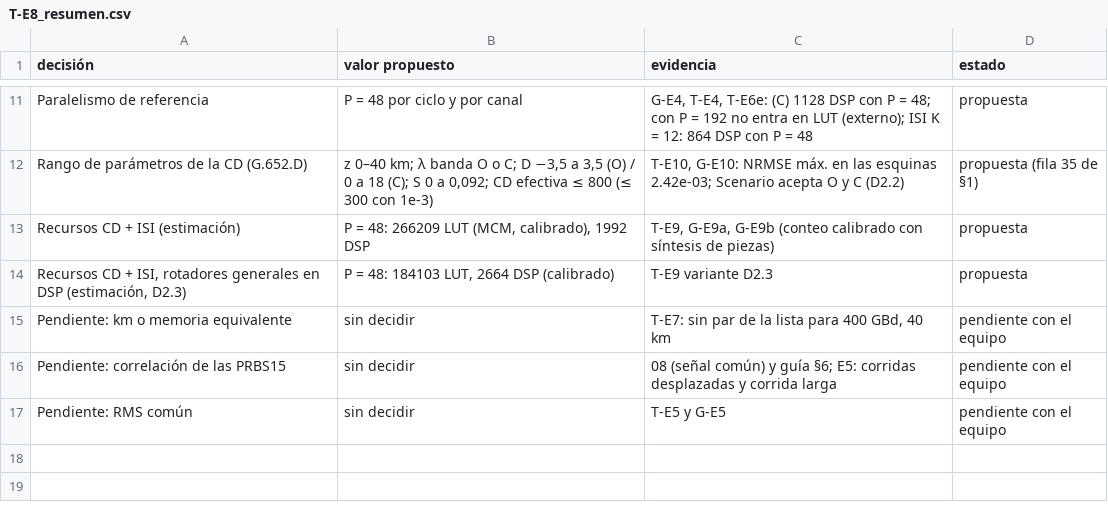
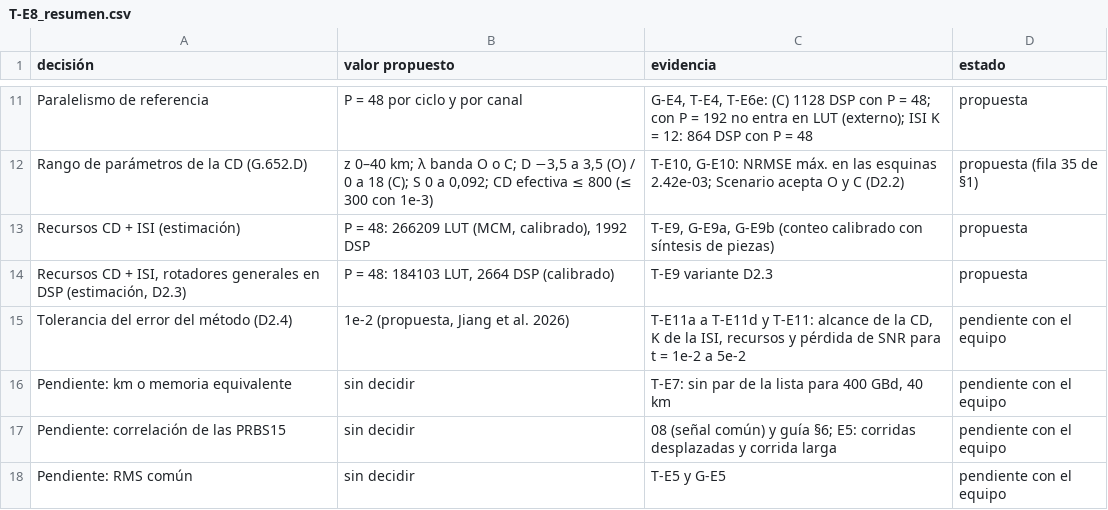
Before and after one commit to Agustin586/Emulador-Efectos-Canal-Optico-FPGA, a CSV file: models/floating_point/emulador-golden/docs/golden_model/resultados/09_evidencias_cd_isi/csv/T-E8_resumen.csv, drawn as a sheet; only a part is shown, gaps mark what is left out.

Commit message:
[golden-isi-cd] D2.4 Notebook 09, E11: tolerancia del modelo de 1e-2 a 5e-2, CD con (128, 32) y T-E11; 1e-2 como tolerancia propuesta (Jiang et al. 2026)

```diff
--- a/models/floating_point/emulador-golden/docs/golden_model/resultados/09_evidencias_cd_isi/csv/T-E8_resumen.csv
+++ b/models/floating_point/emulador-golden/docs/golden_model/resultados/09_evidencias_cd_isi/csv/T-E8_resumen.csv
@@ -14,2 +14,3 @@ Recursos CD + ISI (estimación),"P = 48: 266209 LUT (MCM, calibrado), 1992 DSP",
 "Recursos CD + ISI, rotadores generales en DSP (estimación, D2.3)","P = 48: 184103 LUT, 2664 DSP (calibrado)",T-E9 variante D2.3,propuesta
+Tolerancia del error del método (D2.4),"1e-2 (propuesta, Jiang et al. 2026)","T-E11a a T-E11d y T-E11: alcance de la CD, K de la ISI, recursos y pérdida de SNR para t = 1e-2 a 5e-2",pendiente con el equipo
 Pendiente: km o memoria equivalente,sin decidir,"T-E7: sin par de la lista para 400 GBd, 40 km",pendiente con el equipo
```
Also changed, not shown: 13 other files.
